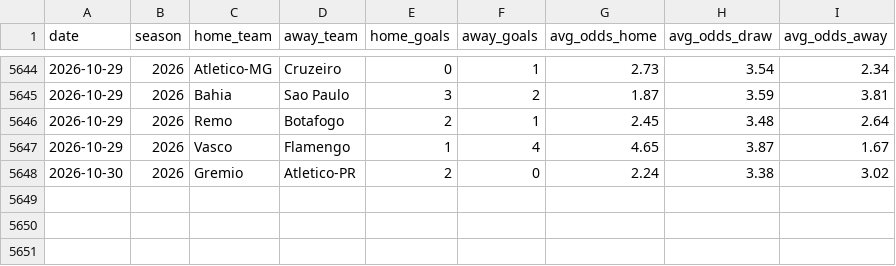
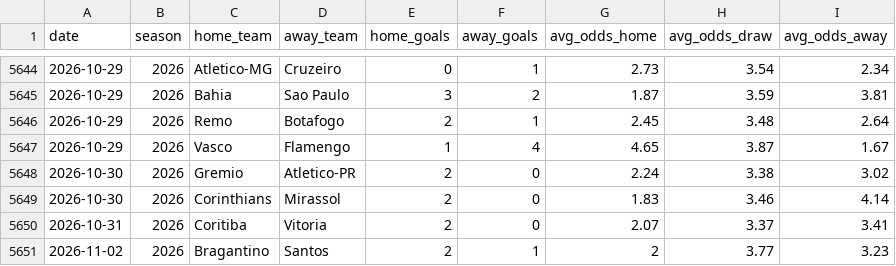
Before and after one commit to guigalhano/brasileirao, a CSV file: data/matches_2012_2026.csv, drawn as a sheet; only a part is shown, gaps mark what is left out.

```diff
--- a/data/matches_2012_2026.csv
+++ b/data/matches_2012_2026.csv
@@ -5648 +5648,4 @@ date,season,home_team,away_team,home_goals,away_goals,avg_odds_home,avg_odds_dra
 2026-10-30,2026,Gremio,Atletico-PR,2,0,2.24,3.38,3.02
+2026-10-30,2026,Corinthians,Mirassol,2,0,1.83,3.46,4.14
+2026-10-31,2026,Coritiba,Vitoria,2,0,2.07,3.37,3.41
+2026-11-02,2026,Bragantino,Santos,2,1,2,3.77,3.23
```
Also changed, not shown: data/advanced_signals.csv, data/cartola_players_enriched.csv, 8 other files.
